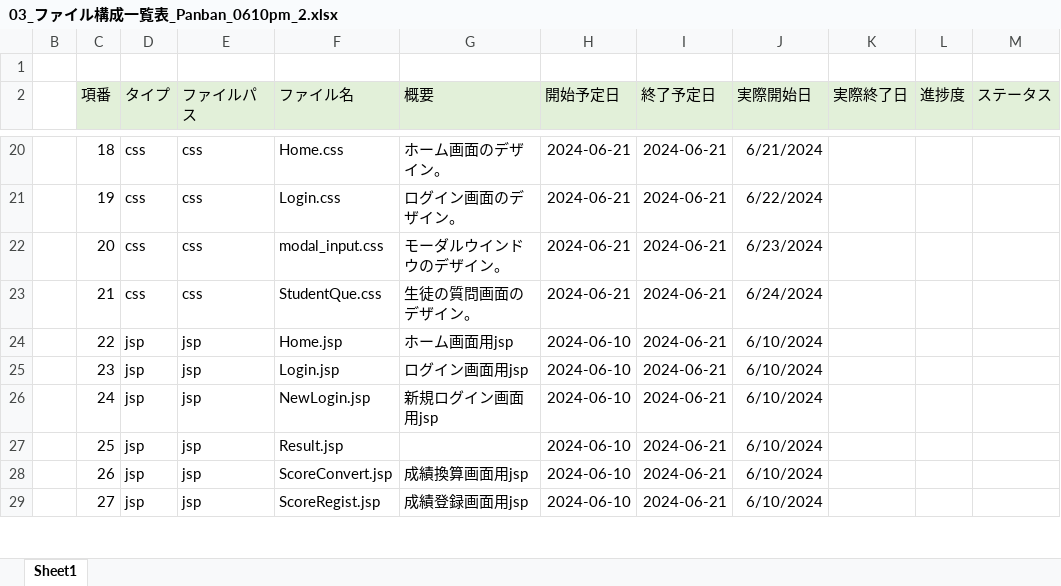
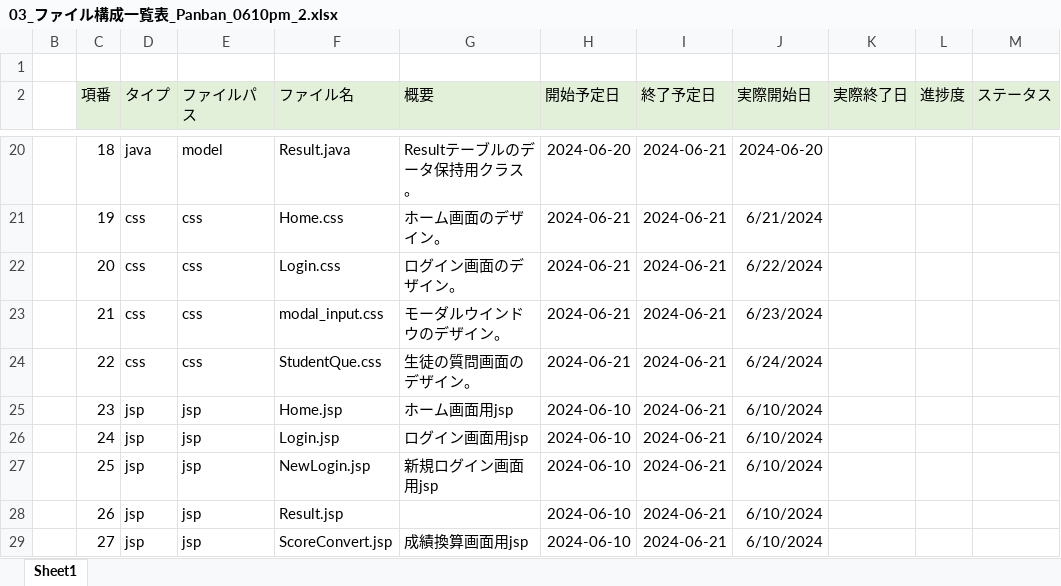
Before and after one commit to plusdojo2024/D1, an Excel workbook: doc/設計書・定義書/03_ファイル構成一覧表_Panban_0610pm_2.xlsx, sheet Sheet1, drawn as a sheet; only a part is shown, gaps mark what is left out; values as stored, in another font and other column widths than the file's, no borders; the diff covers the shown part only; the diff names each change by its address in the sheet, - before the commit and + after, or states it on an @@ line.

```diff
--- a/doc/設計書・定義書/03_ファイル構成一覧表_Panban_0610pm_2.xlsx (sheet Sheet1)
+++ b/doc/設計書・定義書/03_ファイル構成一覧表_Panban_0610pm_2.xlsx (sheet Sheet1)
-D20 (タイプ): css
+D20 (タイプ): java
-E20 (ファイルパス): css
+E20 (ファイルパス): model
-F20 (ファイル名): Home.css
+F20 (ファイル名): Result.java
-G20 (概要): ホーム画面のデザイン。
+G20 (概要): Resultテーブルのデータ保持用クラス。
-H20 (開始予定日): 2024-06-21
+H20 (開始予定日): 2024-06-20
-J20 (実際開始日): 6/21/2024
+J20 (実際開始日): 2024-06-20
-F21 (ファイル名): Login.css
+F21 (ファイル名): Home.css
-G21 (概要): ログイン画面のデザイン。
+G21 (概要): ホーム画面のデザイン。
-J21 (実際開始日): 6/22/2024
+J21 (実際開始日): 6/21/2024
-F22 (ファイル名): modal_input.css
+F22 (ファイル名): Login.css
-G22 (概要): モーダルウインドウのデザイン。
+G22 (概要): ログイン画面のデザイン。
-J22 (実際開始日): 6/23/2024
+J22 (実際開始日): 6/22/2024
-F23 (ファイル名): StudentQue.css
+F23 (ファイル名): modal_input.css
-G23 (概要): 生徒の質問画面のデザイン。
+G23 (概要): モーダルウインドウのデザイン。
-J23 (実際開始日): 6/24/2024
+J23 (実際開始日): 6/23/2024
-D24 (タイプ): jsp
+D24 (タイプ): css
-E24 (ファイルパス): jsp
+E24 (ファイルパス): css
-F24 (ファイル名): Home.jsp
+F24 (ファイル名): StudentQue.css
-G24 (概要): ホーム画面用jsp
+G24 (概要): 生徒の質問画面のデザイン。
-H24 (開始予定日): 2024-06-10
+H24 (開始予定日): 2024-06-21
-J24 (実際開始日): 6/10/2024
+J24 (実際開始日): 6/24/2024
-F25 (ファイル名): Login.jsp
+F25 (ファイル名): Home.jsp
-G25 (概要): ログイン画面用jsp
+G25 (概要): ホーム画面用jsp
-F26 (ファイル名): NewLogin.jsp
+F26 (ファイル名): Login.jsp
-G26 (概要): 新規ログイン画面用jsp
+G26 (概要): ログイン画面用jsp
-F27 (ファイル名): Result.jsp
+F27 (ファイル名): NewLogin.jsp
-G27 (概要): (empty)
+G27 (概要): 新規ログイン画面用jsp
-F28 (ファイル名): ScoreConvert.jsp
+F28 (ファイル名): Result.jsp
-G28 (概要): 成績換算画面用jsp
+G28 (概要): (empty)
-F29 (ファイル名): ScoreRegist.jsp
+F29 (ファイル名): ScoreConvert.jsp
-G29 (概要): 成績登録画面用jsp
+G29 (概要): 成績換算画面用jsp
```
Also changed, not shown: 2 added rows, 1 removed row and 88 edited cells elsewhere in this sheet, formulas that keep their value.
